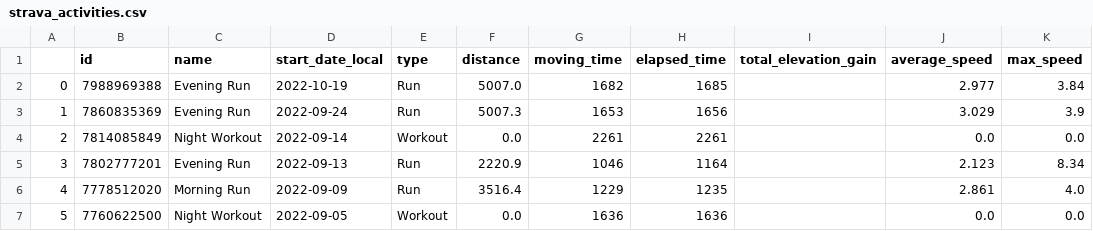
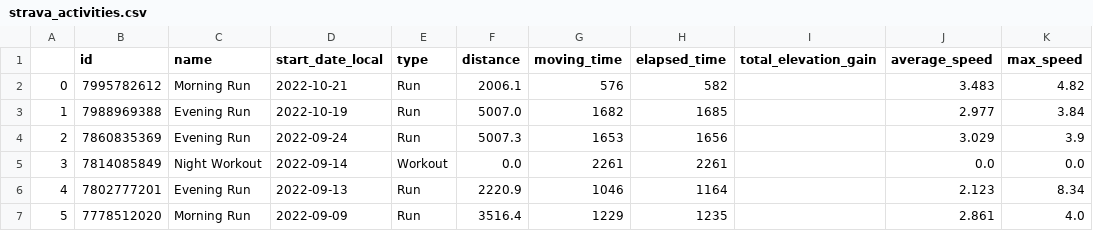
Before and after one commit to andreasmalta1/python-strava, a CSV file: strava_activities.csv, drawn as a sheet; only a part is shown; the shorter side is filled out with more unchanged rows; addresses are those after the commit; the diff names each change by its address in the sheet, - before the commit and + after, or states it on an @@ line.

```diff
--- a/strava_activities.csv
+++ b/strava_activities.csv
+row 2: 0 | 7995782612 | Morning Run | 2022-10-21 | Run | 2006.1 | 576 | 582 |  | 3.483 | 4.82
@@ column A renumbered from row 3 down @@
```
Also changed, not shown: 2 other files.
